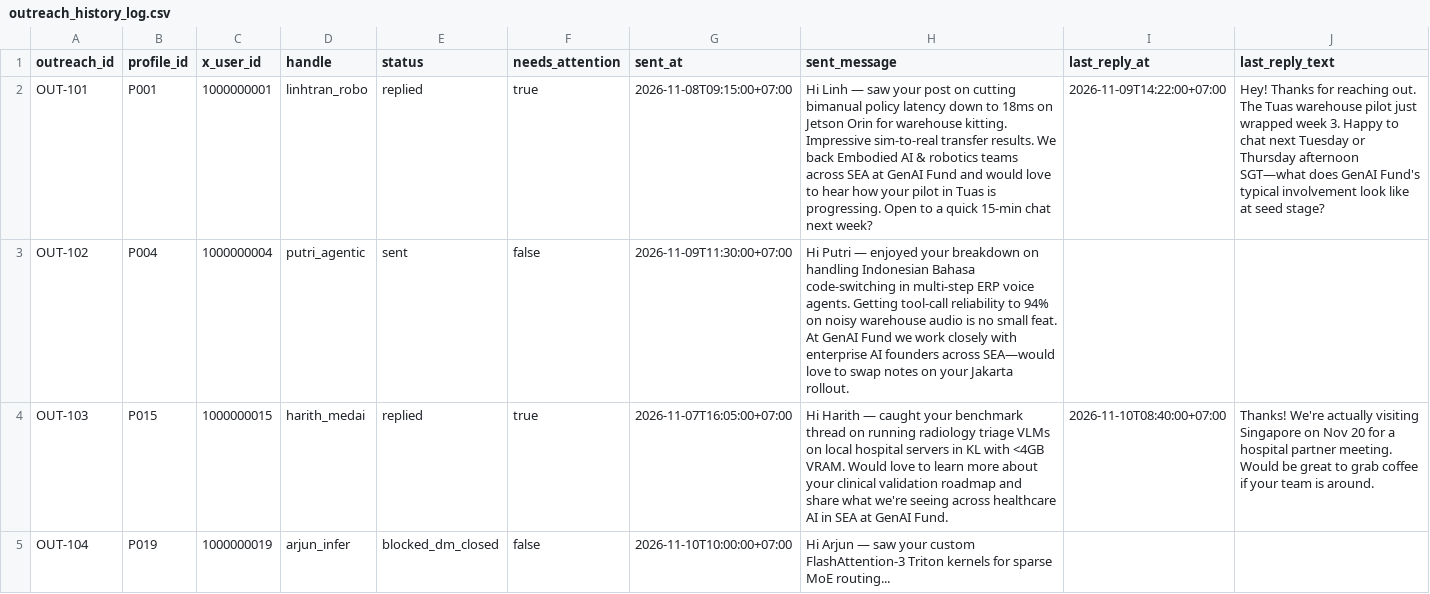
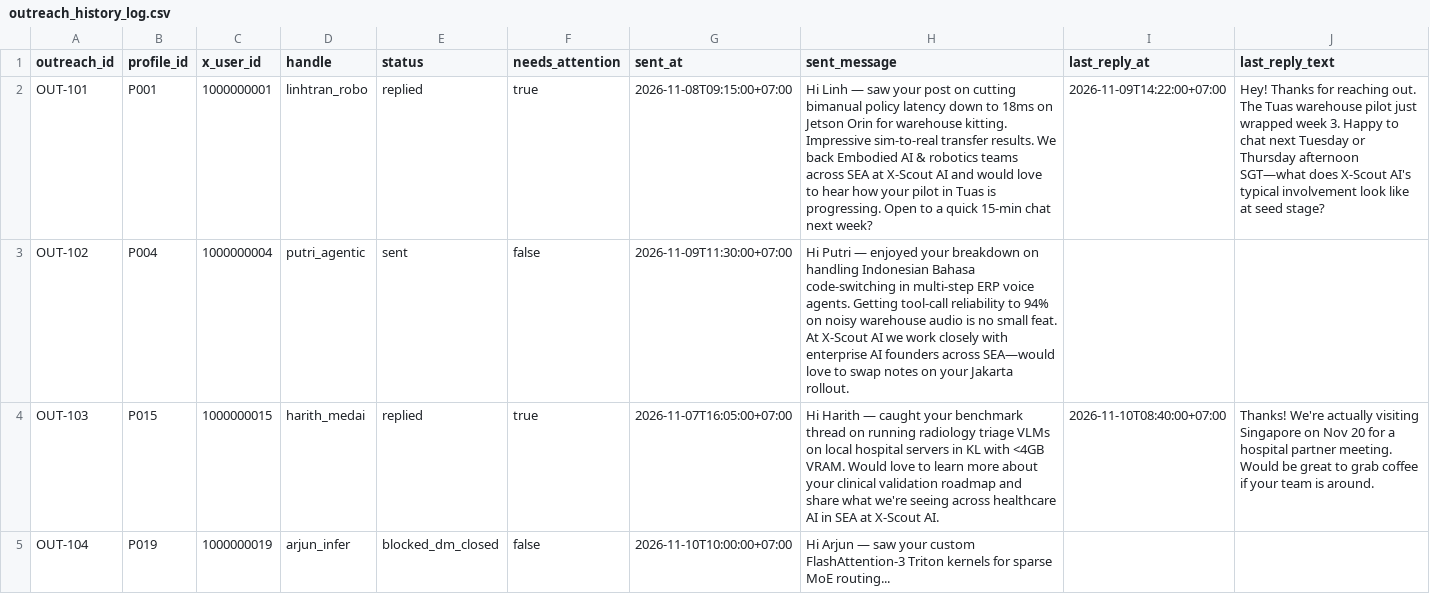
Before and after one commit to ngotiendat3455/Assignment-FDE, a CSV file: genai-outreach-pack/outreach_history_log.csv, drawn as a sheet; the diff names each change by its address in the sheet, - before the commit and + after, or states it on an @@ line.

```diff
--- a/genai-outreach-pack/outreach_history_log.csv
+++ b/genai-outreach-pack/outreach_history_log.csv
-H2 (sent_message): …SEA at GenAI Fund and would…
+H2 (sent_message): …SEA at X-Scout AI and would…
-J2 (last_reply_text): …SGT—what does GenAI Fund's typical involvement…
+J2 (last_reply_text): …SGT—what does X-Scout AI's typical involvement…
-H3 (sent_message): …feat. At GenAI Fund we work…
+H3 (sent_message): …feat. At X-Scout AI we work…
-H4 (sent_message): …SEA at GenAI Fund.
+H4 (sent_message): …SEA at X-Scout AI.
```
Also changed, not shown: genai-outreach-pack/candidates_seed.csv, 26 other files.
